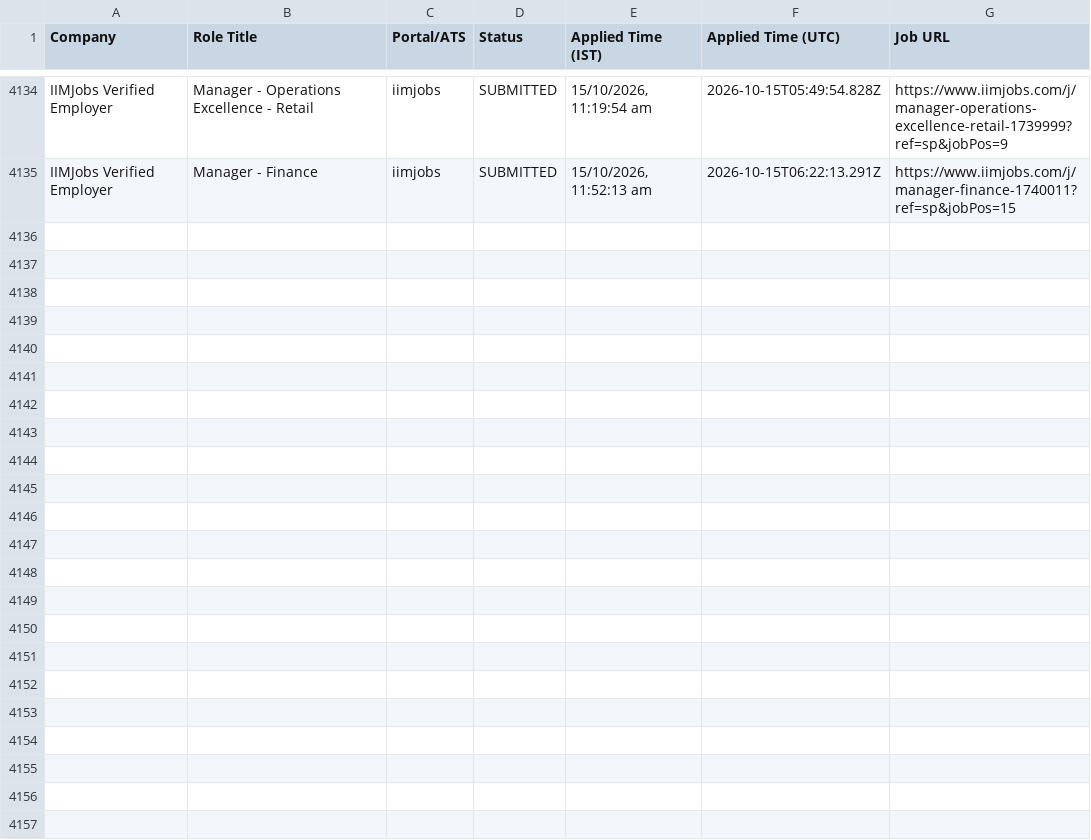
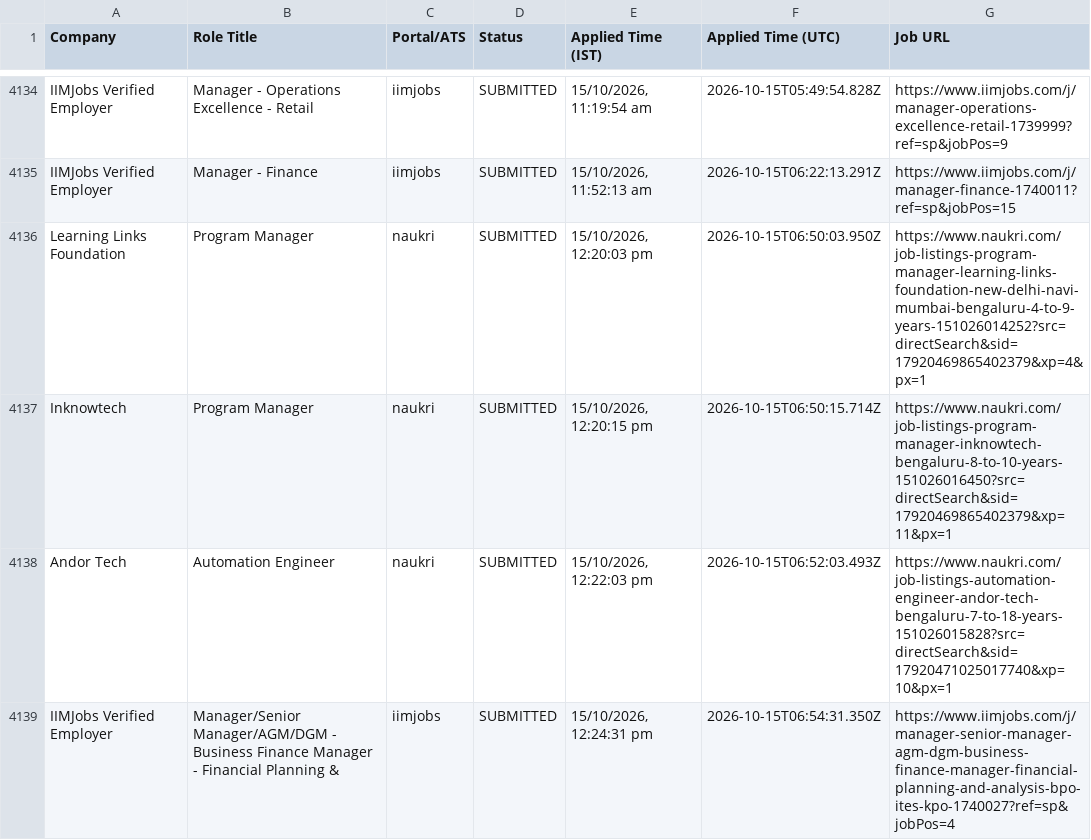
Before and after one commit to sandeepramaswamykashyap-coder/job-search-agent, a CSV file: verified_clean_applications.csv, drawn as a sheet; only a part is shown, gaps mark what is left out; the diff names each change by its address in the sheet, - before the commit and + after, or states it on an @@ line.

```diff
--- a/verified_clean_applications.csv
+++ b/verified_clean_applications.csv
+row 4136: Learning Links Foundation | Program Manager | naukri | SUBMITTED | 15/10/2026, 12:20:03 pm | 2026-10-15T06:50:03.950Z | https://www.naukri.com/job-listings-program-manager-learning-links-foundation-new-delhi-navi-mumbai-bengaluru-4-to-9-years-151026014252?src=directSearch&sid=17920469865402379&xp=4&px=1
+row 4137: Inknowtech | Program Manager | naukri | SUBMITTED | 15/10/2026, 12:20:15 pm | 2026-10-15T06:50:15.714Z | https://www.naukri.com/job-listings-program-manager-inknowtech-bengaluru-8-to-10-years-151026016450?src=directSearch&sid=17920469865402379&xp=11&px=1
+row 4138: Andor Tech | Automation Engineer | naukri | SUBMITTED | 15/10/2026, 12:22:03 pm | 2026-10-15T06:52:03.493Z | https://www.naukri.com/job-listings-automation-engineer-andor-tech-bengaluru-7-to-18-years-151026015828?src=directSearch&sid=17920471025017740&xp=10&px=1
+row 4139: IIMJobs Verified Employer | Manager/Senior Manager/AGM/DGM - Business Finance Manager - Financial Planning & | iimjobs | SUBMITTED | 15/10/2026, 12:24:31 pm | 2026-10-15T06:54:31.350Z | https://www.iimjobs.com/j/manager-senior-manager-agm-dgm-business-finance-manager-financial-planning-and-analysis-bpo-ites-kpo-1740027?ref=sp&jobPos=4
```
Also changed, not shown: consolidated_applications_master.csv, 3 other files.
